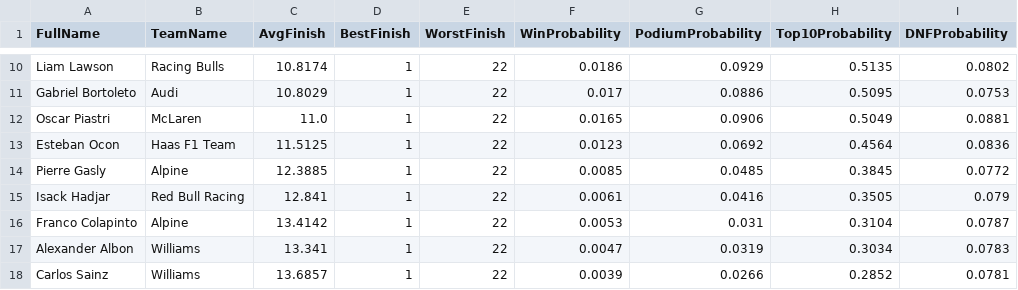
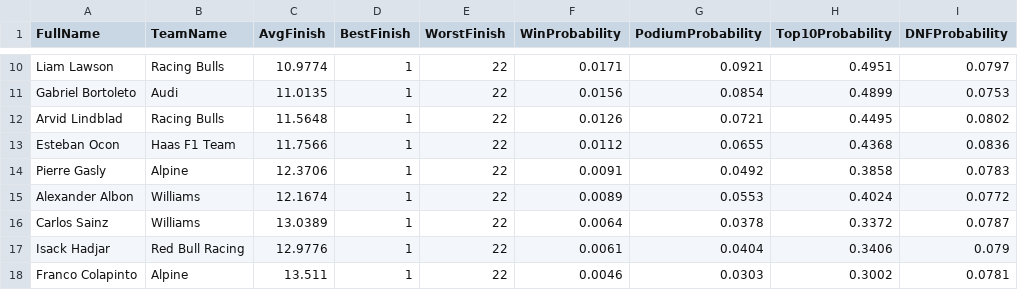
Before and after one commit to mbailey304/f1predictor, a CSV file: outputs/2026_3_R_simulation_summary.csv, drawn as a sheet; only a part is shown, gaps mark what is left out; removed rows and columns are numbered as before the commit, all else as after; the diff covers the shown part only; the diff names each change by its address in the sheet, - before the commit and + after, or states it on an @@ line.

```diff
--- a/outputs/2026_3_R_simulation_summary.csv
+++ b/outputs/2026_3_R_simulation_summary.csv
-C10 (AvgFinish): 10.8174
+C10 (AvgFinish): 10.9774
-F10 (WinProbability): 0.0186
+F10 (WinProbability): 0.0171
-G10 (PodiumProbability): 0.0929
+G10 (PodiumProbability): 0.0921
-H10 (Top10Probability): 0.5135
+H10 (Top10Probability): 0.4951
-I10 (DNFProbability): 0.0802
+I10 (DNFProbability): 0.0797
-C11 (AvgFinish): 10.8029
+C11 (AvgFinish): 11.0135
-F11 (WinProbability): 0.017
+F11 (WinProbability): 0.0156
-G11 (PodiumProbability): 0.0886
+G11 (PodiumProbability): 0.0854
-H11 (Top10Probability): 0.5095
+H11 (Top10Probability): 0.4899
-row 12: Oscar Piastri | McLaren | 11.0 | 1 | 22 | 0.0165 | 0.0906 | 0.5049 | 0.0881
+row 12: Arvid Lindblad | Racing Bulls | 11.5648 | 1 | 22 | 0.0126 | 0.0721 | 0.4495 | 0.0802
-C13 (AvgFinish): 11.5125
+C13 (AvgFinish): 11.7566
-F13 (WinProbability): 0.0123
+F13 (WinProbability): 0.0112
-G13 (PodiumProbability): 0.0692
+G13 (PodiumProbability): 0.0655
-H13 (Top10Probability): 0.4564
+H13 (Top10Probability): 0.4368
-C14 (AvgFinish): 12.3885
+C14 (AvgFinish): 12.3706
-F14 (WinProbability): 0.0085
+F14 (WinProbability): 0.0091
-G14 (PodiumProbability): 0.0485
+G14 (PodiumProbability): 0.0492
-H14 (Top10Probability): 0.3845
+H14 (Top10Probability): 0.3858
-I14 (DNFProbability): 0.0772
+I14 (DNFProbability): 0.0783
+row 15: Alexander Albon | Williams | 12.1674 | 1 | 22 | 0.0089 | 0.0553 | 0.4024 | 0.0772
+row 16: Carlos Sainz | Williams | 13.0389 | 1 | 22 | 0.0064 | 0.0378 | 0.3372 | 0.0787
-C17 (AvgFinish): 12.841
+C17 (AvgFinish): 12.9776
-G17 (PodiumProbability): 0.0416
+G17 (PodiumProbability): 0.0404
-H17 (Top10Probability): 0.3505
+H17 (Top10Probability): 0.3406
-C18 (AvgFinish): 13.4142
+C18 (AvgFinish): 13.511
-F18 (WinProbability): 0.0053
+F18 (WinProbability): 0.0046
-G18 (PodiumProbability): 0.031
+G18 (PodiumProbability): 0.0303
-H18 (Top10Probability): 0.3104
+H18 (Top10Probability): 0.3002
-I18 (DNFProbability): 0.0787
+I18 (DNFProbability): 0.0781
-row 17: Alexander Albon | Williams | 13.341 | 1 | 22 | 0.0047 | 0.0319 | 0.3034 | 0.0783
-row 18: Carlos Sainz | Williams | 13.6857 | 1 | 22 | 0.0039 | 0.0266 | 0.2852 | 0.0781
```
Also changed, not shown: 1 added row, 1 removed row and 50 edited cells elsewhere in this file, data/raw/2026_3_practice_features.csv, outputs/2026_3_Q_predictions.csv, 4 other files.
